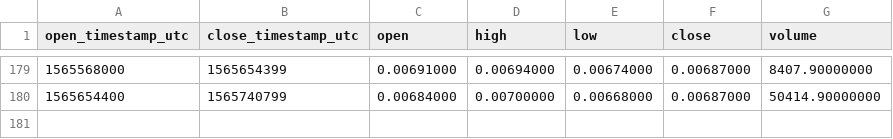
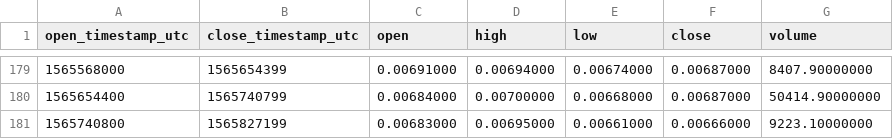
Before and after one commit to cryptobigbro/binance-ONGBNB, a CSV file: binance-ONGBNB-1d.csv, drawn as a sheet; only a part is shown, gaps mark what is left out.

```diff
--- a/binance-ONGBNB-1d.csv
+++ b/binance-ONGBNB-1d.csv
@@ -180 +180,2 @@ open_timestamp_utc,close_timestamp_utc,open,high,low,close,volume
 1565654400,1565740799,0.00684000,0.00700000,0.00668000,0.00687000,50414.90000000
+1565740800,1565827199,0.00683000,0.00695000,0.00661000,0.00666000,9223.10000000
```
Also changed, not shown: binance-ONGBNB-1h.csv, binance-ONGBNB-1w.csv.
